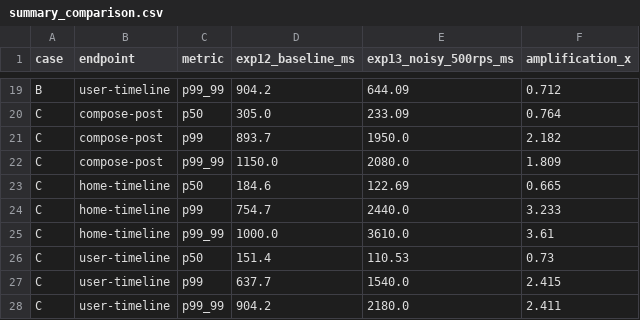
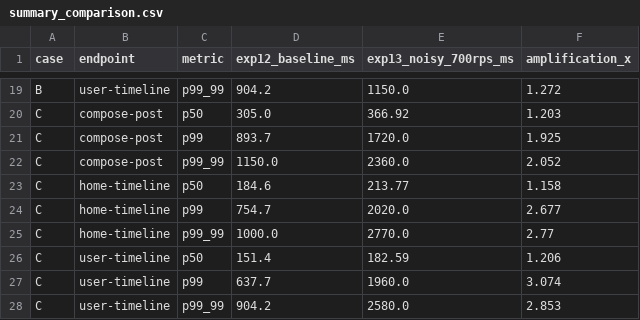
Before and after one commit to MightyShashank/SSP-Service-Mesh, a CSV file: Section_4_Real_Workload_Validation/Experiment13/comparisons_Exp12_Exp13/tables/summary_comparison.csv, drawn as a sheet; only a part is shown, gaps mark what is left out; the diff covers the shown part only; the diff names each change by its address in the sheet, - before the commit and + after, or states it on an @@ line.

```diff
--- a/Section_4_Real_Workload_Validation/Experiment13/comparisons_Exp12_Exp13/tables/summary_comparison.csv
+++ b/Section_4_Real_Workload_Validation/Experiment13/comparisons_Exp12_Exp13/tables/summary_comparison.csv
-E1: exp13_noisy_500rps_ms
+E1: exp13_noisy_700rps_ms
-E19 (exp13_noisy_700rps_ms): 644.09
+E19 (exp13_noisy_700rps_ms): 1150.0
-F19 (amplification_x): 0.712
+F19 (amplification_x): 1.272
-E20 (exp13_noisy_700rps_ms): 233.09
+E20 (exp13_noisy_700rps_ms): 366.92
-F20 (amplification_x): 0.764
+F20 (amplification_x): 1.203
-E21 (exp13_noisy_700rps_ms): 1950.0
+E21 (exp13_noisy_700rps_ms): 1720.0
-F21 (amplification_x): 2.182
+F21 (amplification_x): 1.925
-E22 (exp13_noisy_700rps_ms): 2080.0
+E22 (exp13_noisy_700rps_ms): 2360.0
-F22 (amplification_x): 1.809
+F22 (amplification_x): 2.052
-E23 (exp13_noisy_700rps_ms): 122.69
+E23 (exp13_noisy_700rps_ms): 213.77
-F23 (amplification_x): 0.665
+F23 (amplification_x): 1.158
-E24 (exp13_noisy_700rps_ms): 2440.0
+E24 (exp13_noisy_700rps_ms): 2020.0
-F24 (amplification_x): 3.233
+F24 (amplification_x): 2.677
-E25 (exp13_noisy_700rps_ms): 3610.0
+E25 (exp13_noisy_700rps_ms): 2770.0
-F25 (amplification_x): 3.61
+F25 (amplification_x): 2.77
-E26 (exp13_noisy_700rps_ms): 110.53
+E26 (exp13_noisy_700rps_ms): 182.59
-F26 (amplification_x): 0.73
+F26 (amplification_x): 1.206
-E27 (exp13_noisy_700rps_ms): 1540.0
+E27 (exp13_noisy_700rps_ms): 1960.0
-F27 (amplification_x): 2.415
+F27 (amplification_x): 3.074
-E28 (exp13_noisy_700rps_ms): 2180.0
+E28 (exp13_noisy_700rps_ms): 2580.0
-F28 (amplification_x): 2.411
+F28 (amplification_x): 2.853
```
Also changed, not shown: 32 edited cells elsewhere in this file, Section_4_Real_Workload_Validation/Experiment13/comparisons_Exp12_Exp13/tables/amplification_pivot.csv, Section_4_Real_Workload_Validation/Experiment13/comparisons_Exp12_Exp13/tables/overhead_table.csv, 38 other files.
